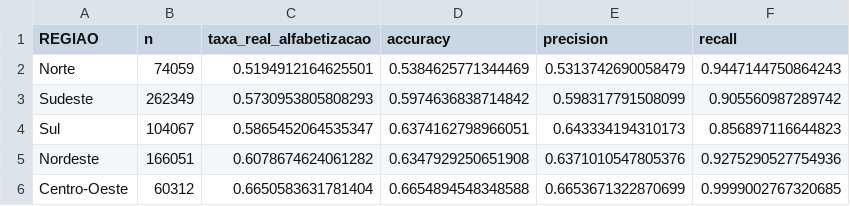
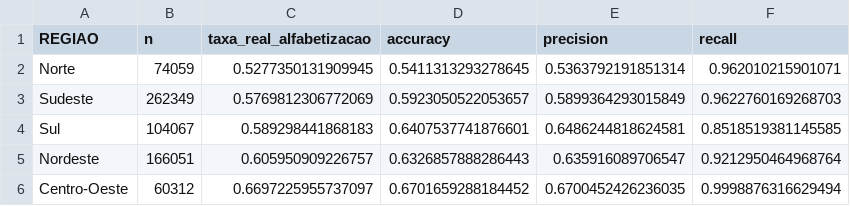
Before and after one commit to Dinaldorc/tech-challenge-fase3, a CSV file: reports/baseline_metricas_por_regiao.csv, drawn as a sheet.

```diff
--- a/reports/baseline_metricas_por_regiao.csv
+++ b/reports/baseline_metricas_por_regiao.csv
@@ -1,6 +1,6 @@
 REGIAO,n,taxa_real_alfabetizacao,accuracy,precision,recall
-Norte,74059,0.5194912164625501,0.5384625771344469,0.5313742690058479,0.9447144750864243
-Sudeste,262349,0.5730953805808293,0.5974636838714842,0.598317791508099,0.905560987289742
-Sul,104067,0.5865452064535347,0.6374162798966051,0.643334194310173,0.856897116644823
-Nordeste,166051,0.6078674624061282,0.6347929250651908,0.6371010547805376,0.9275290527754936
-Centro-Oeste,60312,0.6650583631781404,0.6654894548348588,0.6653671322870699,0.9999002767320685
+Norte,74059,0.5277350131909945,0.5411313293278645,0.5363792191851314,0.962010215901071
+Sudeste,262349,0.5769812306772069,0.5923050522053657,0.5899364293015849,0.9622760169268703
+Sul,104067,0.589298441868183,0.6407537741876601,0.6486244818624581,0.8518519381145585
+Nordeste,166051,0.605950909226757,0.6326857888286443,0.635916089706547,0.9212950464968764
+Centro-Oeste,60312,0.6697225955737097,0.6701659288184452,0.6700452426236035,0.9998876316629494
```
Also changed, not shown: reports/baseline_comparison.csv, reports/baseline_metricas_por_uf_com_infraestrutura.csv, 12 other files.
